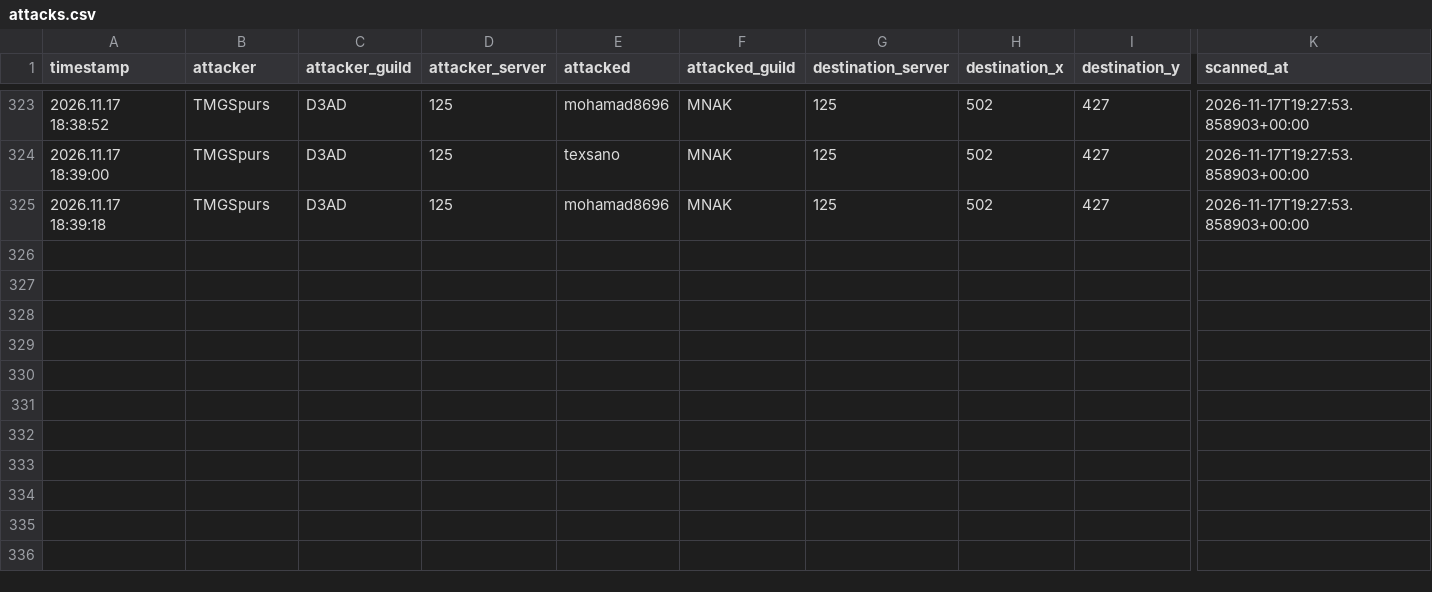
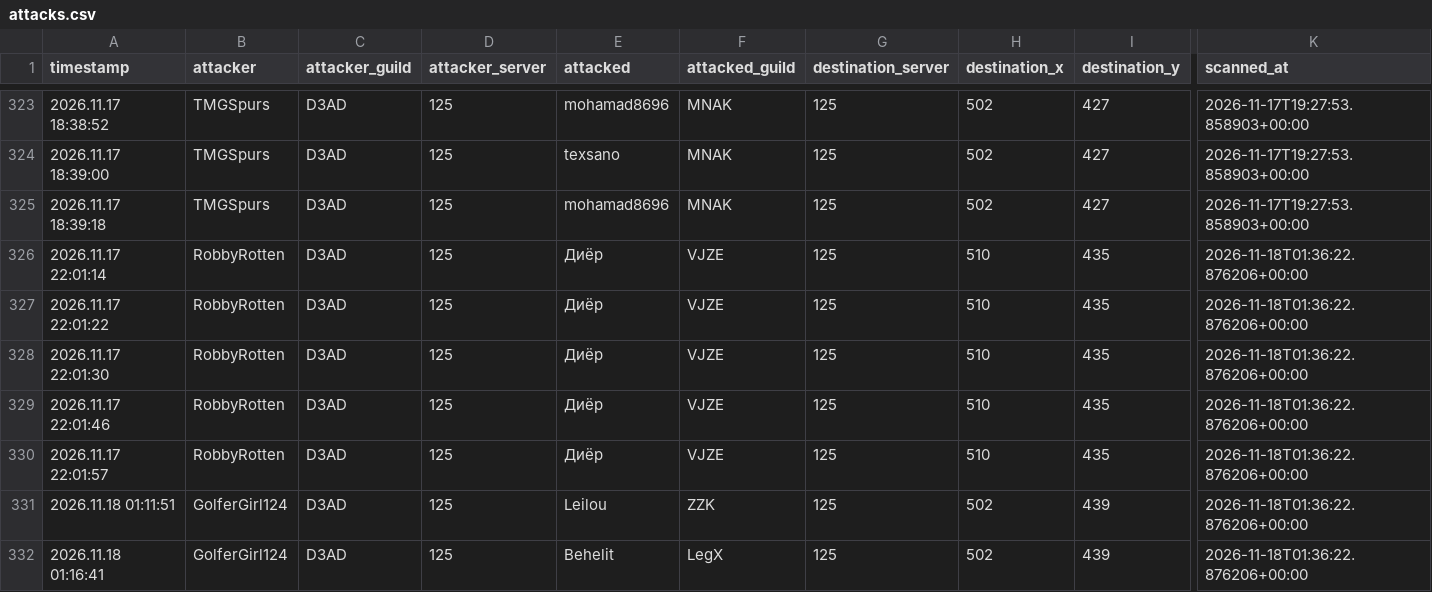
Before and after one commit to tannerr12/Z-Route, a CSV file: data/player_activity/attacks.csv, drawn as a sheet; only a part is shown, gaps mark what is left out; rows hold the shown columns only; the diff names each change by its address in the sheet, - before the commit and + after, or states it on an @@ line.

Commit message:
Update deduplicated Player Activity history

```diff
--- a/data/player_activity/attacks.csv
+++ b/data/player_activity/attacks.csv
+row 326: 2026.11.17 22:01:14 | RobbyRotten | D3AD | 125 | Диёр | VJZE | 125 | 510 | 435 | 2026-11-18T01:36:22.876206+00:00
+row 327: 2026.11.17 22:01:22 | RobbyRotten | D3AD | 125 | Диёр | VJZE | 125 | 510 | 435 | 2026-11-18T01:36:22.876206+00:00
+row 328: 2026.11.17 22:01:30 | RobbyRotten | D3AD | 125 | Диёр | VJZE | 125 | 510 | 435 | 2026-11-18T01:36:22.876206+00:00
+row 329: 2026.11.17 22:01:46 | RobbyRotten | D3AD | 125 | Диёр | VJZE | 125 | 510 | 435 | 2026-11-18T01:36:22.876206+00:00
+row 330: 2026.11.17 22:01:57 | RobbyRotten | D3AD | 125 | Диёр | VJZE | 125 | 510 | 435 | 2026-11-18T01:36:22.876206+00:00
+row 331: 2026.11.18 01:11:51 | GolferGirl124 | D3AD | 125 | Leilou | ZZK | 125 | 502 | 439 | 2026-11-18T01:36:22.876206+00:00
+row 332: 2026.11.18 01:16:41 | GolferGirl124 | D3AD | 125 | Behelit | LegX | 125 | 502 | 439 | 2026-11-18T01:36:22.876206+00:00
```
